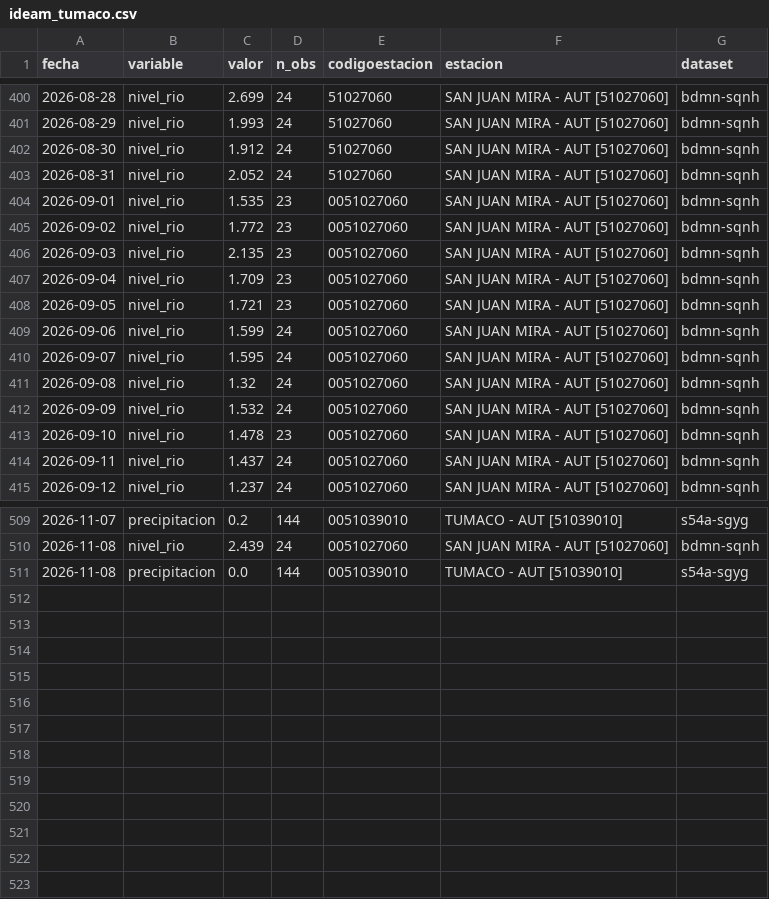
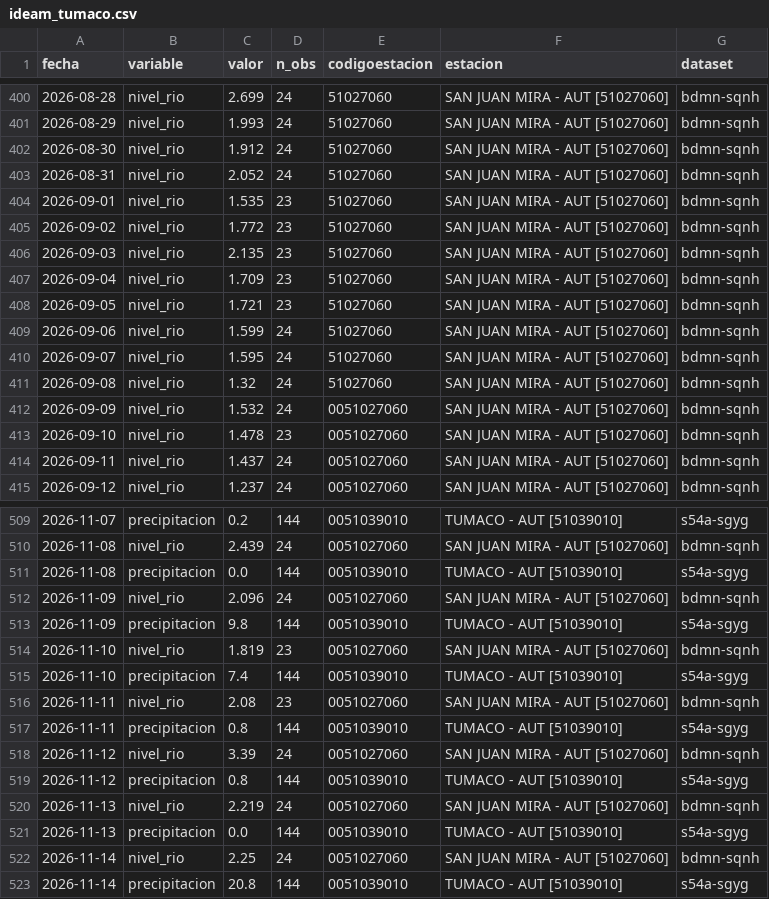
Before and after one commit to Ncl-ux/Siams-Leticia-Tumaco, a CSV file: data/processed/actualizacion/ideam_tumaco.csv, drawn as a sheet; only a part is shown, gaps mark what is left out.

```diff
--- a/data/processed/actualizacion/ideam_tumaco.csv
+++ b/data/processed/actualizacion/ideam_tumaco.csv
@@ -403,10 +403,10 @@ fecha,variable,valor,n_obs,codigoestacion,estacion,dataset
 2026-08-31,nivel_rio,2.052,24,51027060,SAN JUAN MIRA - AUT [51027060],bdmn-sqnh
-2026-09-01,nivel_rio,1.535,23,0051027060,SAN JUAN MIRA - AUT [51027060],bdmn-sqnh
-2026-09-02,nivel_rio,1.772,23,0051027060,SAN JUAN MIRA - AUT [51027060],bdmn-sqnh
-2026-09-03,nivel_rio,2.135,23,0051027060,SAN JUAN MIRA - AUT [51027060],bdmn-sqnh
-2026-09-04,nivel_rio,1.709,23,0051027060,SAN JUAN MIRA - AUT [51027060],bdmn-sqnh
-2026-09-05,nivel_rio,1.721,23,0051027060,SAN JUAN MIRA - AUT [51027060],bdmn-sqnh
-2026-09-06,nivel_rio,1.599,24,0051027060,SAN JUAN MIRA - AUT [51027060],bdmn-sqnh
-2026-09-07,nivel_rio,1.595,24,0051027060,SAN JUAN MIRA - AUT [51027060],bdmn-sqnh
-2026-09-08,nivel_rio,1.32,24,0051027060,SAN JUAN MIRA - AUT [51027060],bdmn-sqnh
+2026-09-01,nivel_rio,1.535,23,51027060,SAN JUAN MIRA - AUT [51027060],bdmn-sqnh
+2026-09-02,nivel_rio,1.772,23,51027060,SAN JUAN MIRA - AUT [51027060],bdmn-sqnh
+2026-09-03,nivel_rio,2.135,23,51027060,SAN JUAN MIRA - AUT [51027060],bdmn-sqnh
+2026-09-04,nivel_rio,1.709,23,51027060,SAN JUAN MIRA - AUT [51027060],bdmn-sqnh
+2026-09-05,nivel_rio,1.721,23,51027060,SAN JUAN MIRA - AUT [51027060],bdmn-sqnh
+2026-09-06,nivel_rio,1.599,24,51027060,SAN JUAN MIRA - AUT [51027060],bdmn-sqnh
+2026-09-07,nivel_rio,1.595,24,51027060,SAN JUAN MIRA - AUT [51027060],bdmn-sqnh
+2026-09-08,nivel_rio,1.32,24,51027060,SAN JUAN MIRA - AUT [51027060],bdmn-sqnh
 2026-09-09,nivel_rio,1.532,24,0051027060,SAN JUAN MIRA - AUT [51027060],bdmn-sqnh
@@ -511 +511,13 @@ fecha,variable,valor,n_obs,codigoestacion,estacion,dataset
 2026-11-08,precipitacion,0.0,144,0051039010,TUMACO - AUT [51039010],s54a-sgyg
+2026-11-09,nivel_rio,2.096,24,0051027060,SAN JUAN MIRA - AUT [51027060],bdmn-sqnh
+2026-11-09,precipitacion,9.8,144,0051039010,TUMACO - AUT [51039010],s54a-sgyg
+2026-11-10,nivel_rio,1.819,23,0051027060,SAN JUAN MIRA - AUT [51027060],bdmn-sqnh
+2026-11-10,precipitacion,7.4,144,0051039010,TUMACO - AUT [51039010],s54a-sgyg
+2026-11-11,nivel_rio,2.08,23,0051027060,SAN JUAN MIRA - AUT [51027060],bdmn-sqnh
+2026-11-11,precipitacion,0.8,144,0051039010,TUMACO - AUT [51039010],s54a-sgyg
+2026-11-12,nivel_rio,3.39,24,0051027060,SAN JUAN MIRA - AUT [51027060],bdmn-sqnh
+2026-11-12,precipitacion,0.8,144,0051039010,TUMACO - AUT [51039010],s54a-sgyg
+2026-11-13,nivel_rio,2.219,24,0051027060,SAN JUAN MIRA - AUT [51027060],bdmn-sqnh
+2026-11-13,precipitacion,0.0,144,0051039010,TUMACO - AUT [51039010],s54a-sgyg
+2026-11-14,nivel_rio,2.25,24,0051027060,SAN JUAN MIRA - AUT [51027060],bdmn-sqnh
+2026-11-14,precipitacion,20.8,144,0051039010,TUMACO - AUT [51039010],s54a-sgyg
```
Also changed, not shown: data/processed/actualizacion/ideam_arauca.csv, data/processed/actualizacion/ideam_leticia.csv, 11 other files.
